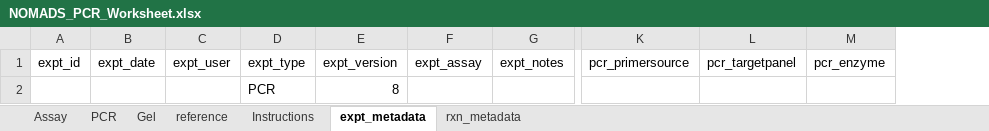
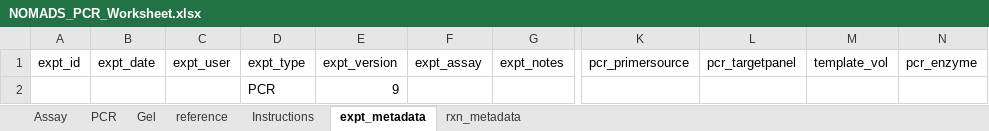
Before and after one commit to nomads-community/warehouse, an Excel workbook: templates/NOMADS_PCR_Worksheet.xlsx, sheet expt_metadata, drawn as a sheet; only a part is shown, gaps mark what is left out; values as stored, in another font and other column widths than the file's, no borders; table styles not drawn; the diff names each change by its address in the sheet, - before the commit and + after, or states it on an @@ line.

```diff
--- a/templates/NOMADS_PCR_Worksheet.xlsx (sheet expt_metadata)
+++ b/templates/NOMADS_PCR_Worksheet.xlsx (sheet expt_metadata)
+column M, row 1: template_vol
-E2: 8
+E2: 9
```
Also changed, not shown: sheet reference, sheet Assay, hidden cells.
